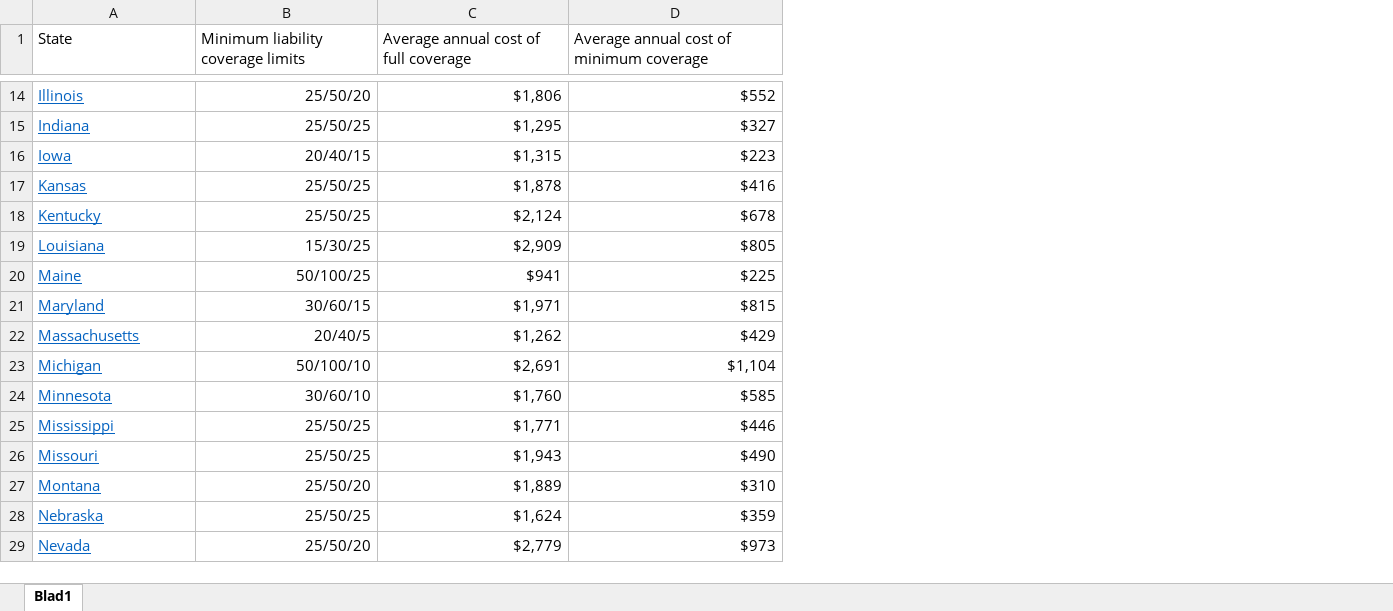
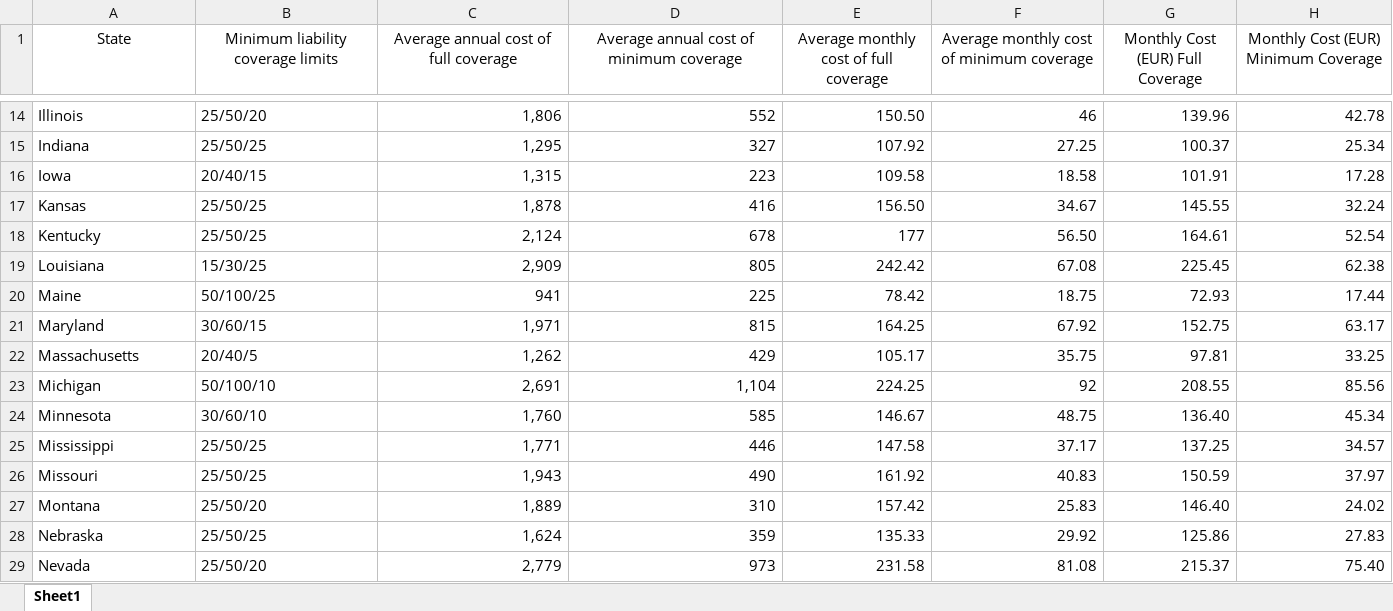
Before and after one commit to IsabelvanDam19/WT_Specialisatie, an Excel workbook: Kosten verzekering.xlsx, sheet Sheet1, drawn as a sheet; only a part is shown, gaps mark what is left out; values as stored, in another font and other column widths than the file's, no borders; the diff covers the shown part only; the diff names each change by its address in the sheet, - before the commit and + after, or states it on an @@ line.

```diff
--- a/Kosten verzekering.xlsx (sheet Sheet1)
+++ b/Kosten verzekering.xlsx (sheet Sheet1)
-sheet tab: Blad1
+sheet tab: Sheet1
+column E, row 1: Average monthly cost of full coverage; rows 14-29: 150.50 | 107.92 | 109.58 | 156.50 | 177 | 242.42 | 78.42 | 164.25 | 105.17 | 224.25 | 146.67 | 147.58 | 161.92 | 157.42 | 135.33 | 231.58
+column F, row 1: Average monthly cost of minimum coverage; rows 14-29: 46 | 27.25 | 18.58 | 34.67 | 56.50 | 67.08 | 18.75 | 67.92 | 35.75 | 92 | 48.75 | 37.17 | 40.83 | 25.83 | 29.92 | 81.08
+column G (Monthly Cost (EUR) Full Coverage), rows 14-29: 139.96 | 100.37 | 101.91 | 145.55 | 164.61 | 225.45 | 72.93 | 152.75 | 97.81 | 208.55 | 136.40 | 137.25 | 150.59 | 146.40 | 125.86 | 215.37
+column H, row 1: Monthly Cost (EUR) Minimum Coverage; rows 14-29: 42.78 | 25.34 | 17.28 | 32.24 | 52.54 | 62.38 | 17.44 | 63.17 | 33.25 | 85.56 | 45.34 | 34.57 | 37.97 | 24.02 | 27.83 | 75.40
-A1:D1 alignment: left
+A1:D1 alignment: center
@@ A14:A29 underline: on → off, text colour: #0563C1 → black @@
-B14:B29 alignment: right
+B14:B29 alignment: left
-C14: $1,806
+C14: 1,806
-D14: $552
+D14: 552
-C15: $1,295
+C15: 1,295
-D15: $327
+D15: 327
-C16: $1,315
+C16: 1,315
-D16: $223
+D16: 223
-C17: $1,878
+C17: 1,878
-D17: $416
+D17: 416
-C18: $2,124
+C18: 2,124
-D18: $678
+D18: 678
-C19: $2,909
+C19: 2,909
-D19: $805
+D19: 805
-C20: $941
+C20: 941
-D20: $225
+D20: 225
-C21: $1,971
+C21: 1,971
-D21: $815
+D21: 815
-C22: $1,262
+C22: 1,262
-D22: $429
+D22: 429
-C23: $2,691
+C23: 2,691
-D23: $1,104
+D23: 1,104
-C24: $1,760
+C24: 1,760
-D24: $585
+D24: 585
-C25: $1,771
+C25: 1,771
-D25: $446
+D25: 446
-C26: $1,943
+C26: 1,943
-D26: $490
+D26: 490
-C27: $1,889
+C27: 1,889
-D27: $310
+D27: 310
-C28: $1,624
+C28: 1,624
-D28: $359
+D28: 359
-C29: $2,779
+C29: 2,779
-D29: $973
+D29: 973
```
Also changed, not shown: 70 edited cells and cell formats elsewhere in this sheet, 1 other file.
